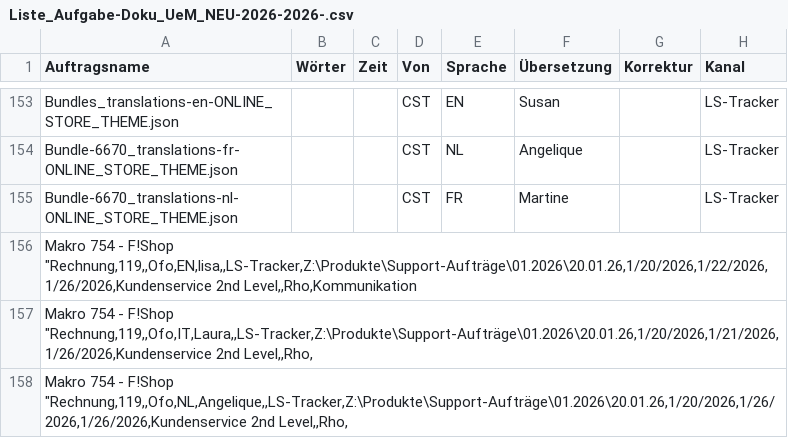
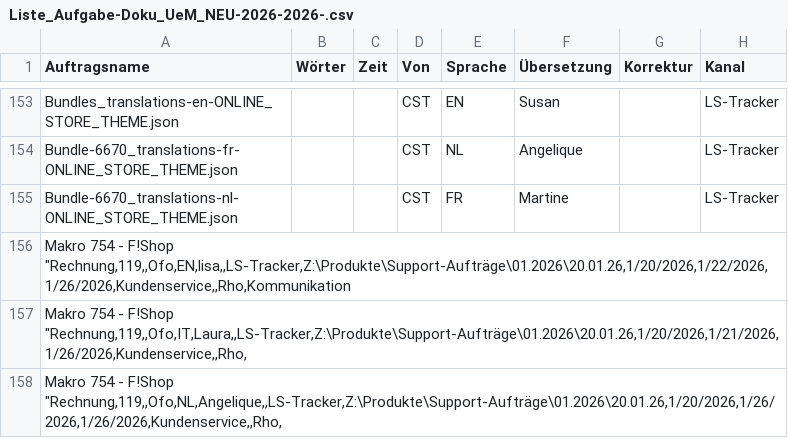
Before and after one commit to HMendoza6/kpi-dashboard, a CSV file: Liste_Aufgabe-Doku_UeM_NEU-2026-2026-.csv, drawn as a sheet; only a part is shown, gaps mark what is left out; the diff covers the shown part only; the diff names each change by its address in the sheet, - before the commit and + after, or states it on an @@ line.

```diff
--- a/Liste_Aufgabe-Doku_UeM_NEU-2026-2026-.csv
+++ b/Liste_Aufgabe-Doku_UeM_NEU-2026-2026-.csv
-A156 (Auftragsname): …- F!Shop "Rechnung,119,,Ofo,EN,lisa,,LS-Tracker,Z:\Produkte\Support-Aufträge\01.2026\20.01.26,1/20/2026,1/22/2026,1/26/2026,Kundenservice 2nd Level,,Rho,Kommunikation
+A156 (Auftragsname): …- F!Shop "Rechnung,119,,Ofo,EN,lisa,,LS-Tracker,Z:\Produkte\Support-Aufträge\01.2026\20.01.26,1/20/2026,1/22/2026,1/26/2026,Kundenservice,,Rho,Kommunikation
-A157 (Auftragsname): …- F!Shop "Rechnung,119,,Ofo,IT,Laura,,LS-Tracker,Z:\Produkte\Support-Aufträge\01.2026\20.01.26,1/20/2026,1/21/2026,1/26/2026,Kundenservice 2nd Level,,Rho,
+A157 (Auftragsname): …- F!Shop "Rechnung,119,,Ofo,IT,Laura,,LS-Tracker,Z:\Produkte\Support-Aufträge\01.2026\20.01.26,1/20/2026,1/21/2026,1/26/2026,Kundenservice,,Rho,
-A158 (Auftragsname): …- F!Shop "Rechnung,119,,Ofo,NL,Angelique,,LS-Tracker,Z:\Produkte\Support-Aufträge\01.2026\20.01.26,1/20/2026,1/26/2026,1/26/2026,Kundenservice 2nd Level,,Rho,
+A158 (Auftragsname): …- F!Shop "Rechnung,119,,Ofo,NL,Angelique,,LS-Tracker,Z:\Produkte\Support-Aufträge\01.2026\20.01.26,1/20/2026,1/26/2026,1/26/2026,Kundenservice,,Rho,
```
Also changed, not shown: 84 edited cells elsewhere in this file.
